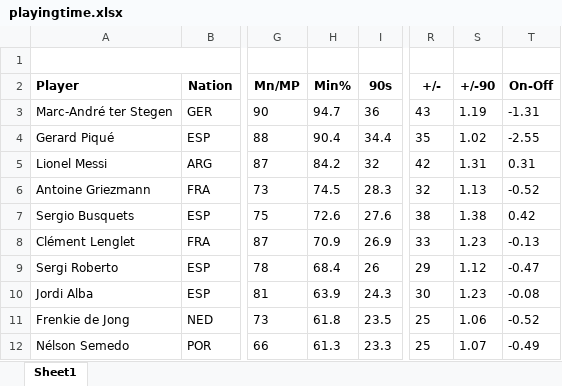
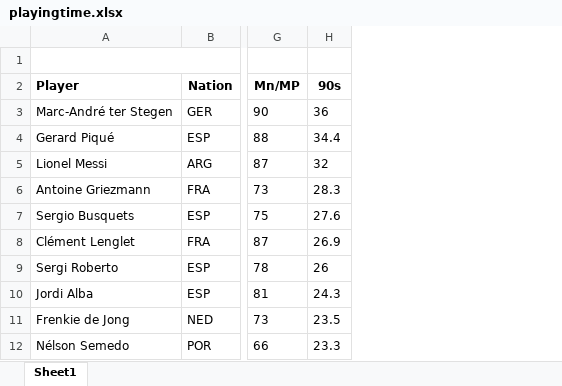
Before and after one commit to thehien270190/daothehien-homework-D4E14, an Excel workbook: project/laliga2019/playingtime.xlsx, sheet Sheet1, drawn as a sheet; only a part is shown, gaps mark what is left out; values as stored, in another font and other column widths than the file's, no borders; the diff names each change by its address in the sheet, - before the commit and + after, or states it on an @@ line.

```diff
--- a/project/laliga2019/playingtime.xlsx (sheet Sheet1)
+++ b/project/laliga2019/playingtime.xlsx (sheet Sheet1)
-column H (Min%), rows 3-12: 94.7 | 90.4 | 84.2 | 74.5 | 72.6 | 70.9 | 68.4 | 63.9 | 61.8 | 61.3
-column R (+/-), rows 3-12: 43 | 35 | 42 | 32 | 38 | 33 | 29 | 30 | 25 | 25
-column S (+/-90), rows 3-12: 1.19 | 1.02 | 1.31 | 1.13 | 1.38 | 1.23 | 1.12 | 1.23 | 1.06 | 1.07
-column T (On-Off), rows 3-12: -1.31 | -2.55 | 0.31 | -0.52 | 0.42 | -0.13 | -0.47 | -0.08 | -0.52 | -0.49
```
Also changed, not shown: project/laliga2019/defensiveactions.xlsx, project/laliga2019/passing.xlsx, 5 other files.
